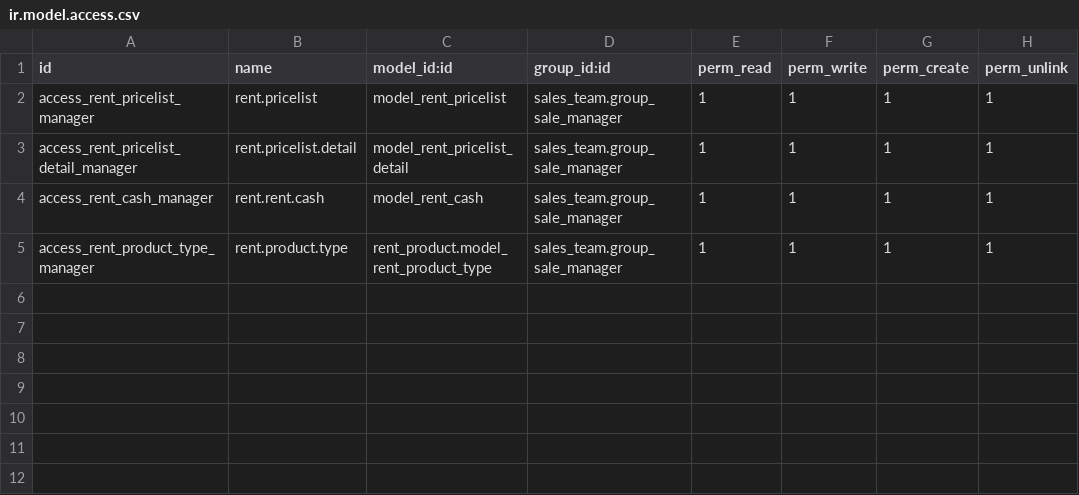
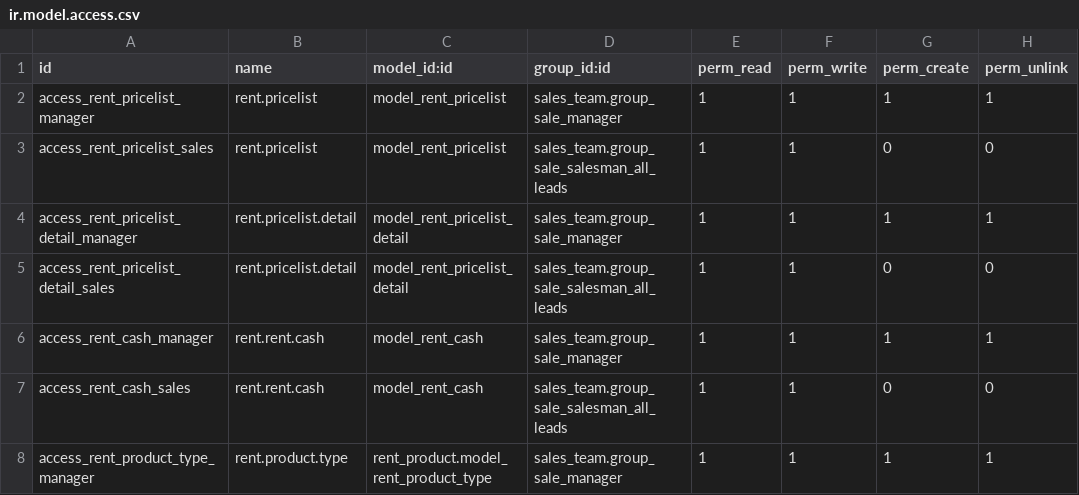
Before and after one commit to thanhbinh3b1/webgame, a CSV file: addons/rent_flow/security/ir.model.access.csv, drawn as a sheet; the diff names each change by its address in the sheet, - before the commit and + after, or states it on an @@ line.

Commit message:
update access right for sale

```diff
--- a/addons/rent_flow/security/ir.model.access.csv
+++ b/addons/rent_flow/security/ir.model.access.csv
+row 3: access_rent_pricelist_sales | rent.pricelist | model_rent_pricelist | sales_team.group_sale_salesman_all_leads | 1 | 1 | 0 | 0
+row 5: access_rent_pricelist_detail_sales | rent.pricelist.detail | model_rent_pricelist_detail | sales_team.group_sale_salesman_all_leads | 1 | 1 | 0 | 0
+row 7: access_rent_cash_sales | rent.rent.cash | model_rent_cash | sales_team.group_sale_salesman_all_leads | 1 | 1 | 0 | 0
```
